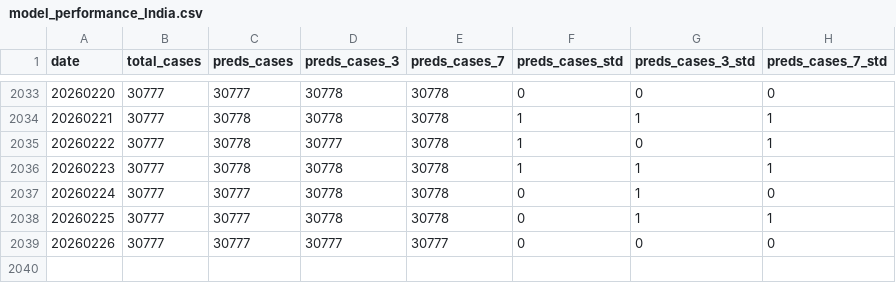
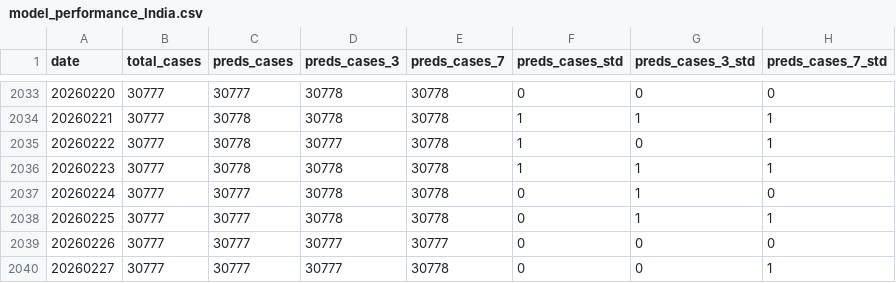
Before and after one commit to MoadComputer/covid19-visualization, a CSV file: data/Coronavirus_stats/India/experimental/model_performance_India.csv, drawn as a sheet; only a part is shown, gaps mark what is left out.

Commit message:
Updated SARS-CoV2 case forecasts for 27th February 2026 ...

```diff
--- a/data/Coronavirus_stats/India/experimental/model_performance_India.csv
+++ b/data/Coronavirus_stats/India/experimental/model_performance_India.csv
@@ -2039 +2039,2 @@ date,total_cases,preds_cases,preds_cases_3,preds_cases_7,preds_cases_std,preds_c
 20260226,30777,30777,30777,30777,0,0,0
+20260227,30777,30777,30777,30778,0,0,1
```
Also changed, not shown: data/Coronavirus_stats/India/experimental/model_performance_Delhi.csv, data/Coronavirus_stats/India/experimental/model_performance_Gujarat.csv, 37 other files.
